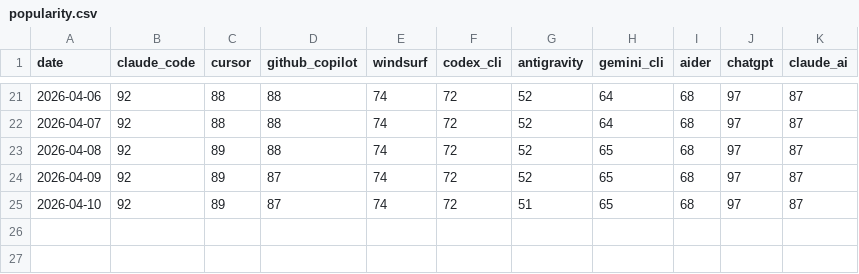
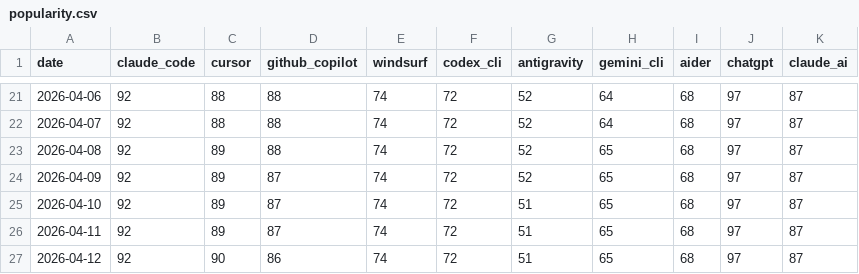
Before and after one commit to Lazere4385/ai-whatchelin, a CSV file: data/popularity.csv, drawn as a sheet; only a part is shown, gaps mark what is left out; the diff names each change by its address in the sheet, - before the commit and + after, or states it on an @@ line.

```diff
--- a/data/popularity.csv
+++ b/data/popularity.csv
+row 26: 2026-04-11 | 92 | 89 | 87 | 74 | 72 | 51 | 65 | 68 | 97 | 87
+row 27: 2026-04-12 | 92 | 90 | 86 | 74 | 72 | 51 | 65 | 68 | 97 | 87
```
Also changed, not shown: 2 other files.
